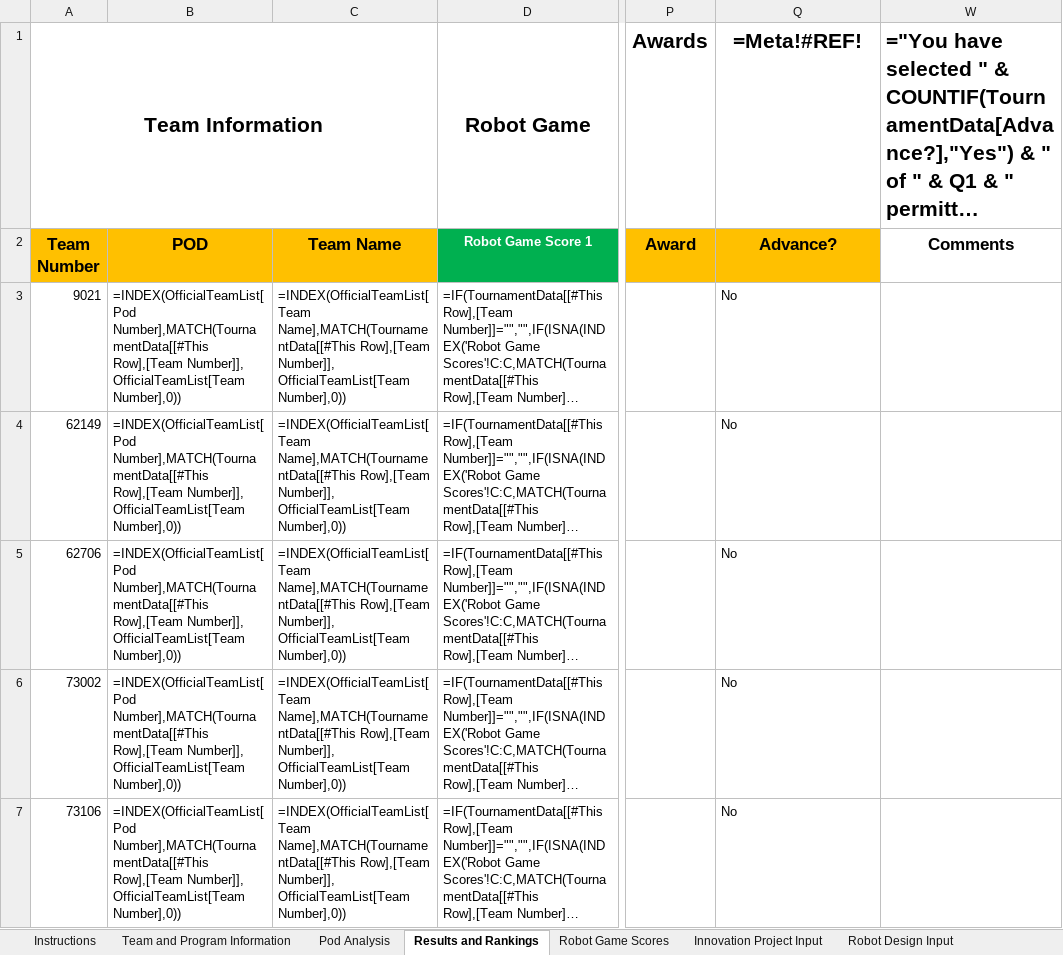
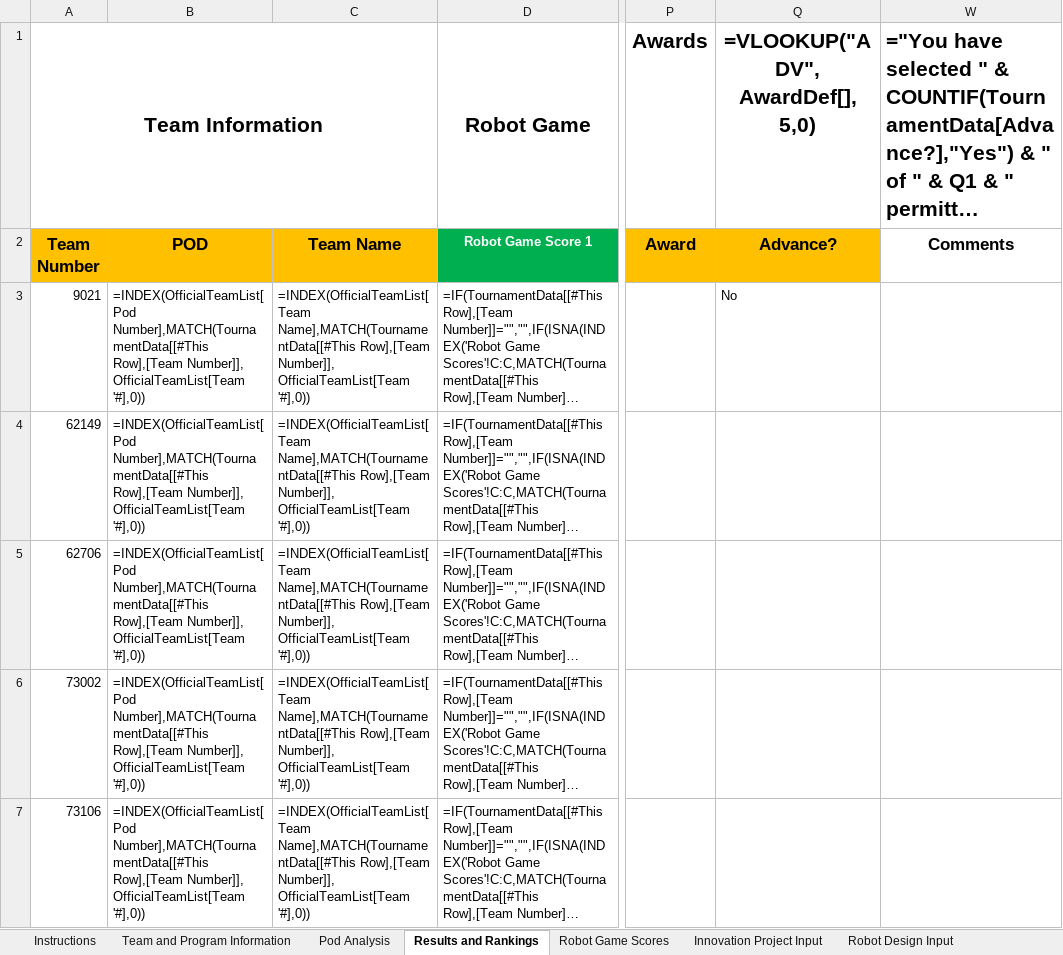
Before and after one commit to MrGibbage/OJS_Script_maker_NG, an Excel workbook: 2025-all/tournaments/Norfolk/2025-vadc-fll-challenge-Unearthed-ojs-norfolk-div1.xlsm, sheet Results and Rankings, drawn as a sheet; only a part is shown, gaps mark what is left out; long unchanged cells end in …; values as stored, in another font and other column widths than the file's, no borders; formulas without a stored value are shown as written; conditional formats and table styles not drawn; the diff names each change by its address in the sheet, - before the commit and + after, or states it on an @@ line.

```diff
--- a/2025-all/tournaments/Norfolk/2025-vadc-fll-challenge-Unearthed-ojs-norfolk-div1.xlsm (sheet Results and Rankings)
+++ b/2025-all/tournaments/Norfolk/2025-vadc-fll-challenge-Unearthed-ojs-norfolk-div1.xlsm (sheet Results and Rankings)
-Q1 (Advance?): =Meta!#REF!
+Q1 (Advance?): =VLOOKUP("ADV", AwardDef[], 5,0)
-B3:B7 (POD): …Number]], OfficialTeamList[Team Number],0))
+B3:B7 (POD): …Number]], OfficialTeamList[Team '#],0))
-C3:C7 (Team Name): …Number]], OfficialTeamList[Team Number],0))
+C3:C7 (Team Name): …Number]], OfficialTeamList[Team '#],0))
-Q4:Q7 (Advance?): No
+Q4:Q7 (Advance?): (empty)
```
Also changed, not shown: sheet Core Values Input, sheet Robot Game Scores, sheet Robot Design Input, sheet Innovation Project Input, sheet Team and Program Information, hidden cells, 2025-all/2025-Qualifier-Template.xlsm, 2025-all/tournaments/Norfolk/2025-vadc-fll-challenge-Unearthed-ojs-norfolk-div2.xlsm, 7 other files.
